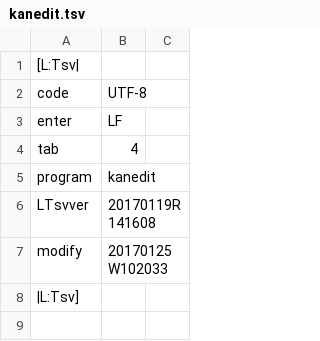
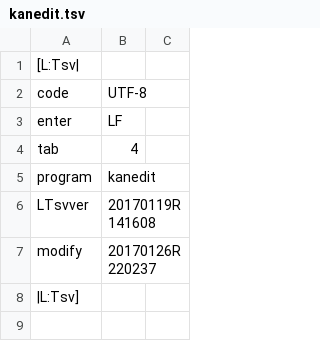
Before and after one commit to ooblog/LTsv10kanedit, a TSV file: kanedit.tsv, drawn as a sheet; only a part is shown.

Commit message:
「LTsv/kanedit.vim」に「辞書無効」「履歴からファイルを開く」メニュー追加。

```diff
--- a/kanedit.tsv
+++ b/kanedit.tsv
@@ -6,3 +6,3 @@ program	kanedit
 LTsvver	20170119R141608
-modify	20170125W102033
+modify	20170126R220237
 |L:Tsv]
```
Also changed, not shown: LTsv/LTsv_glyph.tsv, kanfont.tsv, 1 other file.
